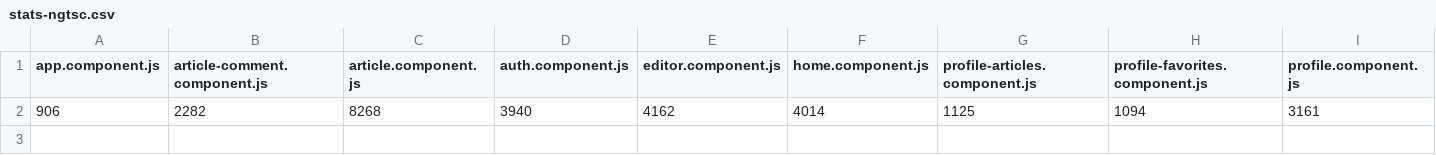
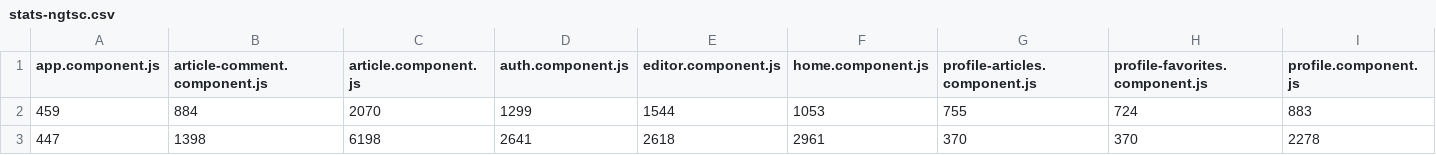
Before and after one commit to mgechev/ngtsc-benchmark, a CSV file: stats-ngtsc.csv, drawn as a sheet; only a part is shown; removed rows and columns are numbered as before the commit, all else as after; rows hold the shown columns only; the diff names each change by its address in the sheet, - before the commit and + after, or states it on an @@ line.

```diff
--- a/stats-ngtsc.csv
+++ b/stats-ngtsc.csv
-row 2: 906 | 2282 | 8268 | 3940 | 4162 | 4014 | 1125 | 1094 | 3161
+row 2: 459 | 884 | 2070 | 1299 | 1544 | 1053 | 755 | 724 | 883
+row 3: 447 | 1398 | 6198 | 2641 | 2618 | 2961 | 370 | 370 | 2278
```
Also changed, not shown: stats-baseline.csv, stats-ngc.csv, 2 other files.
